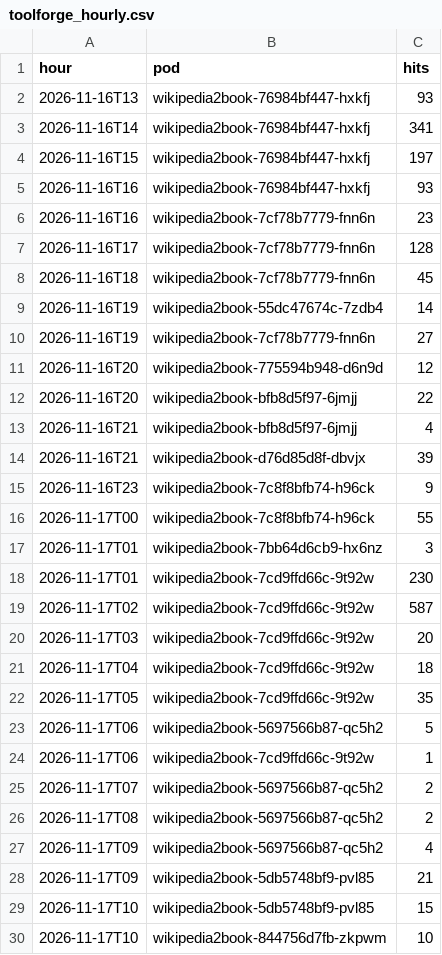
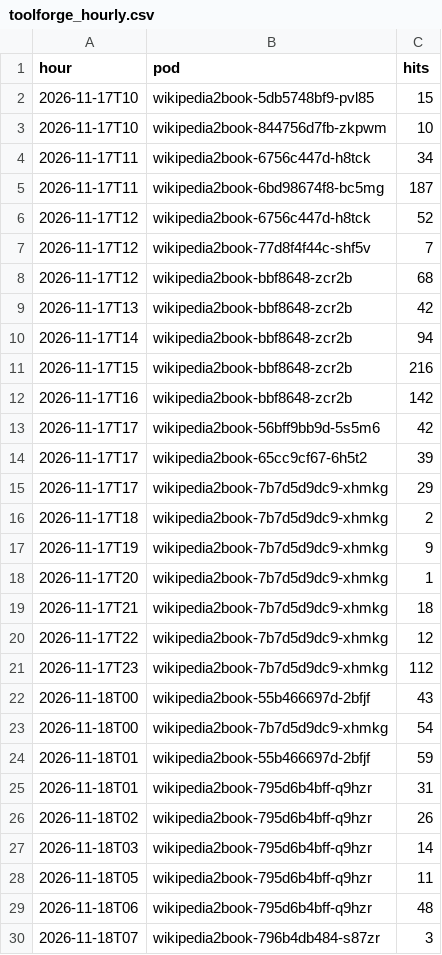
Before and after one commit to gmoulard/wikipedia2book, a CSV file: docs/toolforge_hourly.csv, drawn as a sheet; only a part is shown; the shorter side is filled out with more unchanged rows; the diff covers the shown part only.

```diff
--- a/docs/toolforge_hourly.csv
+++ b/docs/toolforge_hourly.csv
@@ -1,29 +1,2 @@
 hour;pod;hits
-2026-11-16T13;wikipedia2book-76984bf447-hxkfj;93
-2026-11-16T14;wikipedia2book-76984bf447-hxkfj;341
-2026-11-16T15;wikipedia2book-76984bf447-hxkfj;197
-2026-11-16T16;wikipedia2book-76984bf447-hxkfj;93
-2026-11-16T16;wikipedia2book-7cf78b7779-fnn6n;23
-2026-11-16T17;wikipedia2book-7cf78b7779-fnn6n;128
-2026-11-16T18;wikipedia2book-7cf78b7779-fnn6n;45
-2026-11-16T19;wikipedia2book-55dc47674c-7zdb4;14
-2026-11-16T19;wikipedia2book-7cf78b7779-fnn6n;27
-2026-11-16T20;wikipedia2book-775594b948-d6n9d;12
-2026-11-16T20;wikipedia2book-bfb8d5f97-6jmjj;22
-2026-11-16T21;wikipedia2book-bfb8d5f97-6jmjj;4
-2026-11-16T21;wikipedia2book-d76d85d8f-dbvjx;39
-2026-11-16T23;wikipedia2book-7c8f8bfb74-h96ck;9
-2026-11-17T00;wikipedia2book-7c8f8bfb74-h96ck;55
-2026-11-17T01;wikipedia2book-7bb64d6cb9-hx6nz;3
-2026-11-17T01;wikipedia2book-7cd9ffd66c-9t92w;230
-2026-11-17T02;wikipedia2book-7cd9ffd66c-9t92w;587
-2026-11-17T03;wikipedia2book-7cd9ffd66c-9t92w;20
-2026-11-17T04;wikipedia2book-7cd9ffd66c-9t92w;18
-2026-11-17T05;wikipedia2book-7cd9ffd66c-9t92w;35
-2026-11-17T06;wikipedia2book-5697566b87-qc5h2;5
-2026-11-17T06;wikipedia2book-7cd9ffd66c-9t92w;1
-2026-11-17T07;wikipedia2book-5697566b87-qc5h2;2
-2026-11-17T08;wikipedia2book-5697566b87-qc5h2;2
-2026-11-17T09;wikipedia2book-5697566b87-qc5h2;4
-2026-11-17T09;wikipedia2book-5db5748bf9-pvl85;21
 2026-11-17T10;wikipedia2book-5db5748bf9-pvl85;15
```
Also changed, not shown: 22 added rows elsewhere in this file, docs/toolforge_generations.csv, docs/toolviews.csv, 1 other file.
